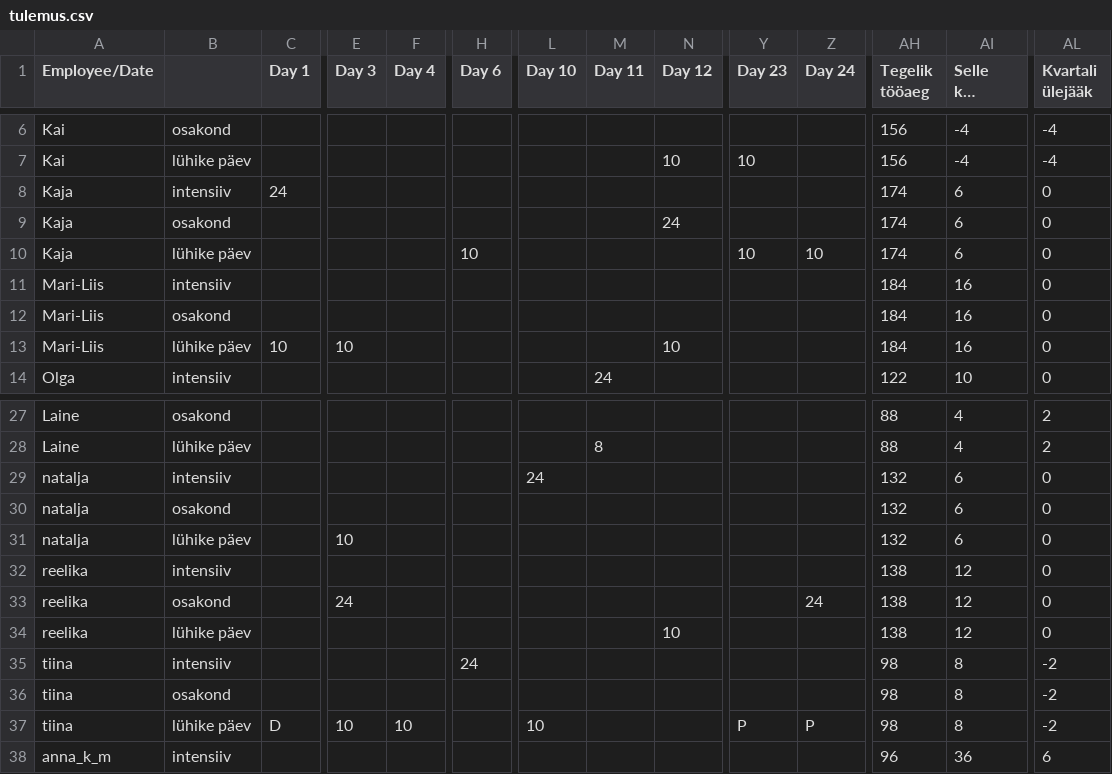
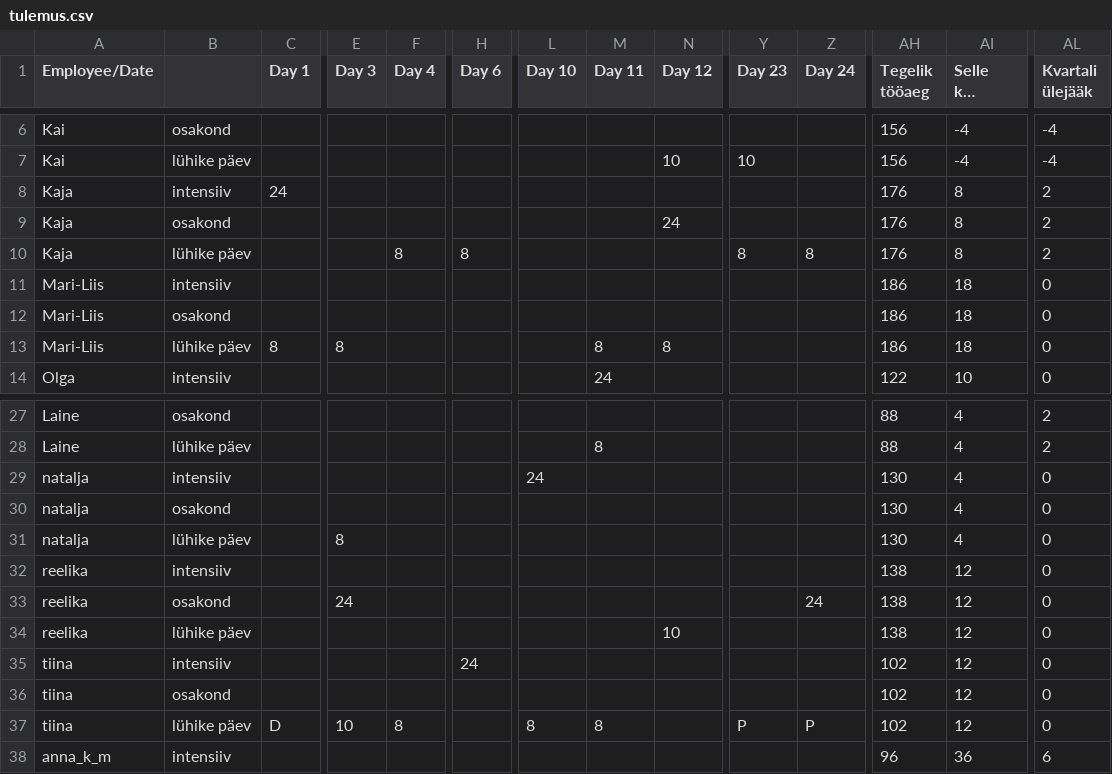
Before and after one commit to oosinis/graafik, a CSV file: tulemus.csv, drawn as a sheet; only a part is shown, gaps mark what is left out; long unchanged cells end in …; the diff names each change by its address in the sheet, - before the commit and + after, or states it on an @@ line.

```diff
--- a/tulemus.csv
+++ b/tulemus.csv
-AH8:AH10 (Tegelik tööaeg): 174
+AH8:AH10 (Tegelik tööaeg): 176
-AI8:AI10 (Selle kuu ülejääk): 6
+AI8:AI10 (Selle kuu ülejääk): 8
-AL8:AL10 (Kvartali ülejääk): 0
+AL8:AL10 (Kvartali ülejääk): 2
-F10 (Day 4): (empty)
+F10 (Day 4): 8
-H10 (Day 6): 10
+H10 (Day 6): 8
-Y10 (Day 23): 10
+Y10 (Day 23): 8
-Z10 (Day 24): 10
+Z10 (Day 24): 8
-AH11:AH13 (Tegelik tööaeg): 184
+AH11:AH13 (Tegelik tööaeg): 186
-AI11:AI13 (Selle kuu ülejääk): 16
+AI11:AI13 (Selle kuu ülejääk): 18
-C13 (Day 1): 10
+C13 (Day 1): 8
-E13 (Day 3): 10
+E13 (Day 3): 8
-M13 (Day 11): (empty)
+M13 (Day 11): 8
-N13 (Day 12): 10
+N13 (Day 12): 8
-AH29:AH31 (Tegelik tööaeg): 132
+AH29:AH31 (Tegelik tööaeg): 130
-AI29:AI31 (Selle kuu ülejääk): 6
+AI29:AI31 (Selle kuu ülejääk): 4
-E31 (Day 3): 10
+E31 (Day 3): 8
-AH35:AH37 (Tegelik tööaeg): 98
+AH35:AH37 (Tegelik tööaeg): 102
-AI35:AI37 (Selle kuu ülejääk): 8
+AI35:AI37 (Selle kuu ülejääk): 12
-AL35:AL37 (Kvartali ülejääk): -2
+AL35:AL37 (Kvartali ülejääk): 0
-F37 (Day 4): 10
+F37 (Day 4): 8
-L37 (Day 10): 10
+L37 (Day 10): 8
-M37 (Day 11): (empty)
+M37 (Day 11): 8
```
Also changed, not shown: 2 other files.
